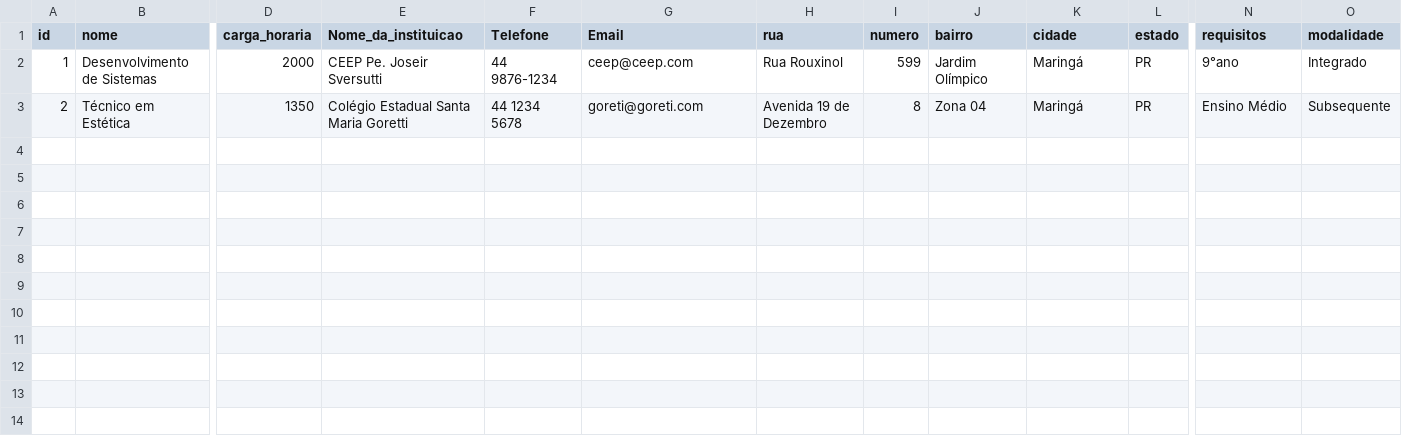
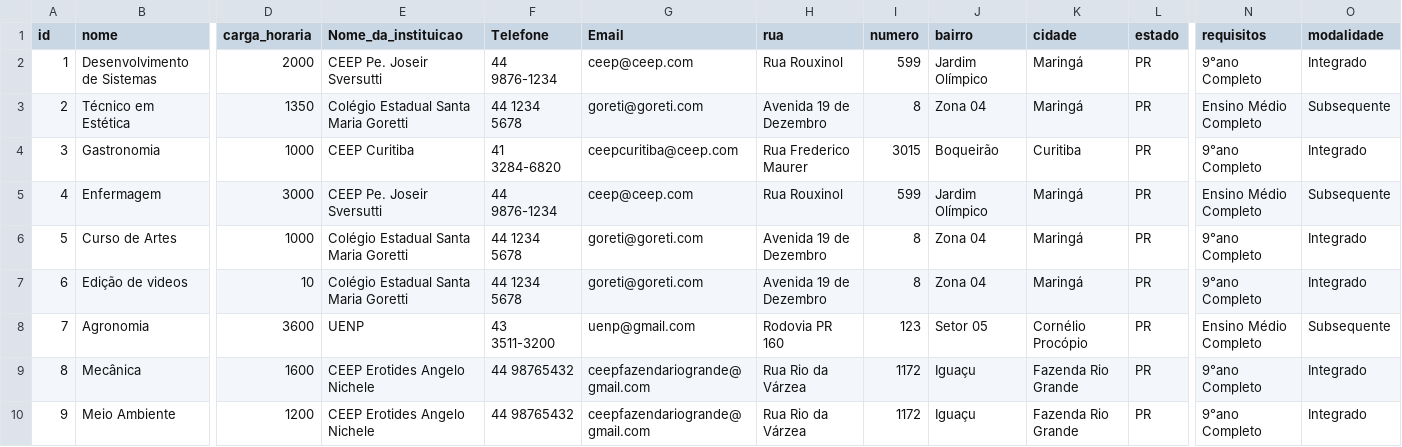
Before and after one commit to ms-mariano/neo-conexao, a CSV file: data/cursos.csv, drawn as a sheet; only a part is shown, gaps mark what is left out; rows hold the shown columns only; the diff names each change by its address in the sheet, - before the commit and + after, or states it on an @@ line.

```diff
--- a/data/cursos.csv
+++ b/data/cursos.csv
-N2 (requisitos): 9°ano
+N2 (requisitos): 9°ano Completo
-N3 (requisitos): Ensino Médio
+N3 (requisitos): Ensino Médio Completo
+row 4: 3 | Gastronomia | 1000 | CEEP Curitiba | 41 3284-6820 | ceepcuritiba@ceep.com | Rua Frederico Maurer | 3015 | Boqueirão | Curitiba | PR | 9°ano Completo | Integrado
+row 5: 4 | Enfermagem | 3000 | CEEP Pe. Joseir Sversutti | 44 9876-1234 | ceep@ceep.com | Rua Rouxinol | 599 | Jardim Olímpico | Maringá | PR | Ensino Médio Completo | Subsequente
+row 6: 5 | Curso de Artes | 1000 | Colégio Estadual Santa Maria Goretti | 44 1234 5678 | goreti@goreti.com | Avenida 19 de Dezembro | 8 | Zona 04 | Maringá | PR | 9°ano Completo | Integrado
+row 7: 6 | Edição de videos | 10 | Colégio Estadual Santa Maria Goretti | 44 1234 5678 | goreti@goreti.com | Avenida 19 de Dezembro | 8 | Zona 04 | Maringá | PR | 9°ano Completo | Integrado
+row 8: 7 | Agronomia | 3600 | UENP | 43 3511-3200 | uenp@gmail.com | Rodovia PR 160 | 123 | Setor 05 | Cornélio Procópio | PR | Ensino Médio Completo | Subsequente
+row 9: 8 | Mecânica | 1600 | CEEP Erotides Angelo Nichele | 44 98765432 | ceepfazendariogrande@gmail.com | Rua Rio da Várzea | 1172 | Iguaçu | Fazenda Rio Grande | PR | 9°ano Completo | Integrado
+row 10: 9 | Meio Ambiente | 1200 | CEEP Erotides Angelo Nichele | 44 98765432 | ceepfazendariogrande@gmail.com | Rua Rio da Várzea | 1172 | Iguaçu | Fazenda Rio Grande | PR | 9°ano Completo | Integrado
```
Also changed, not shown: data/alunos.csv, data/blog.csv, 26 other files.
